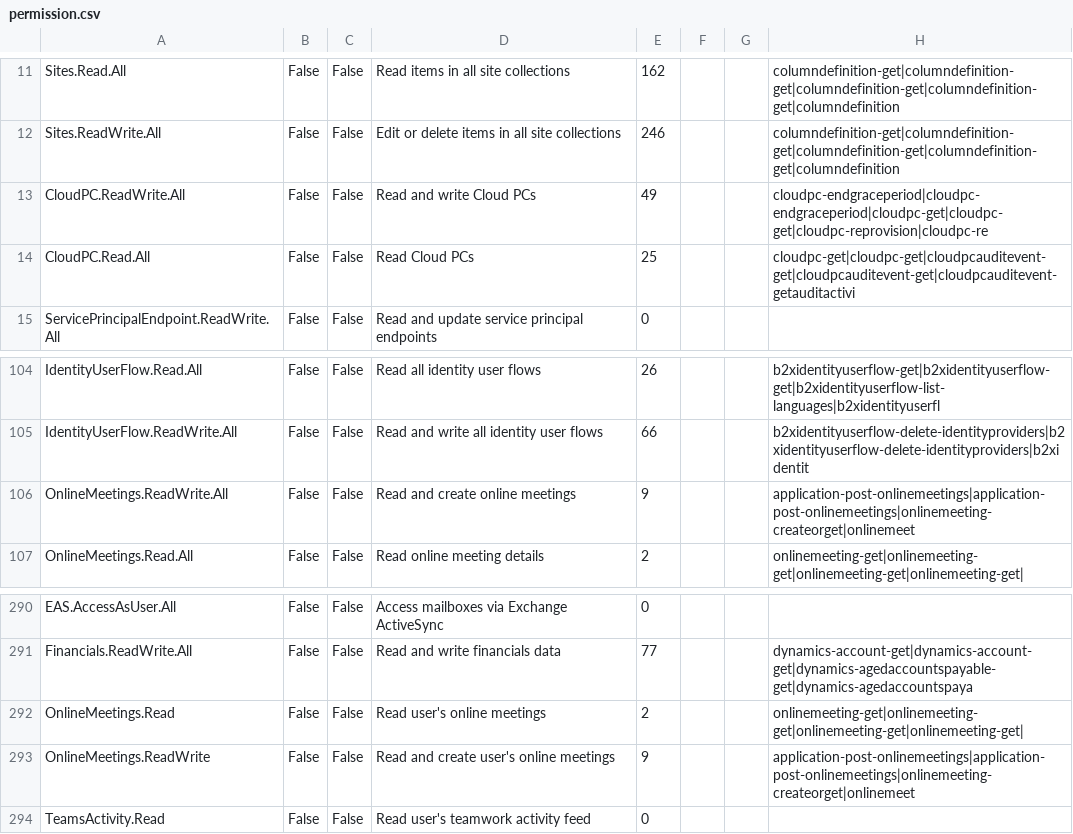
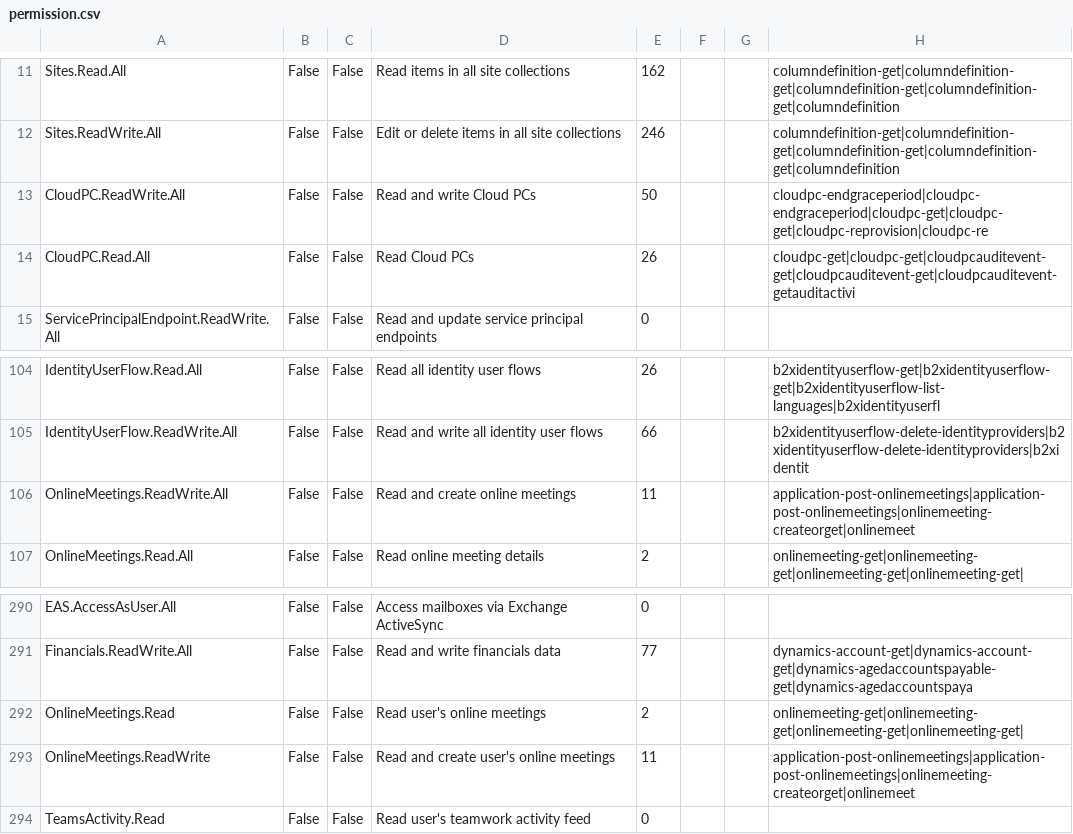
Before and after one commit to merill/graph-permissions-explorer, a CSV file: permission.csv, drawn as a sheet; only a part is shown, gaps mark what is left out; the diff names each change by its address in the sheet, - before the commit and + after, or states it on an @@ line.

```diff
--- a/permission.csv
+++ b/permission.csv
-E13: 49
+E13: 50
-E14: 25
+E14: 26
-E106: 9
+E106: 11
-E293: 9
+E293: 11
```
Also changed, not shown: 6 other files.
